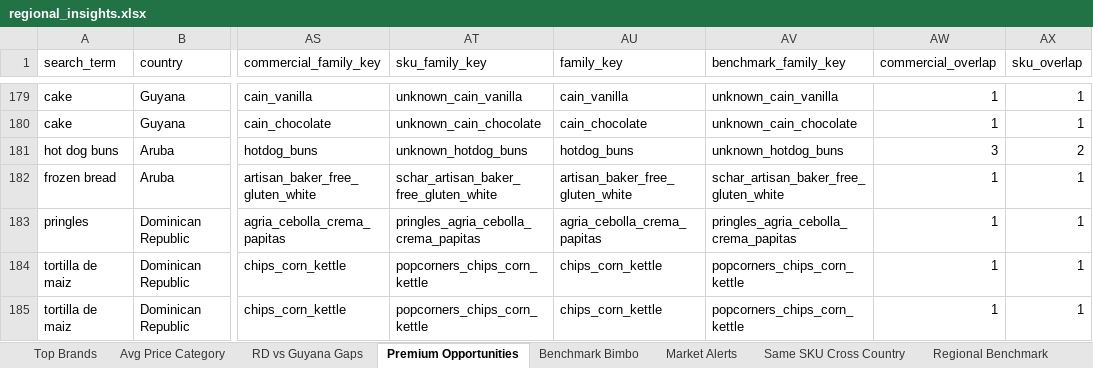
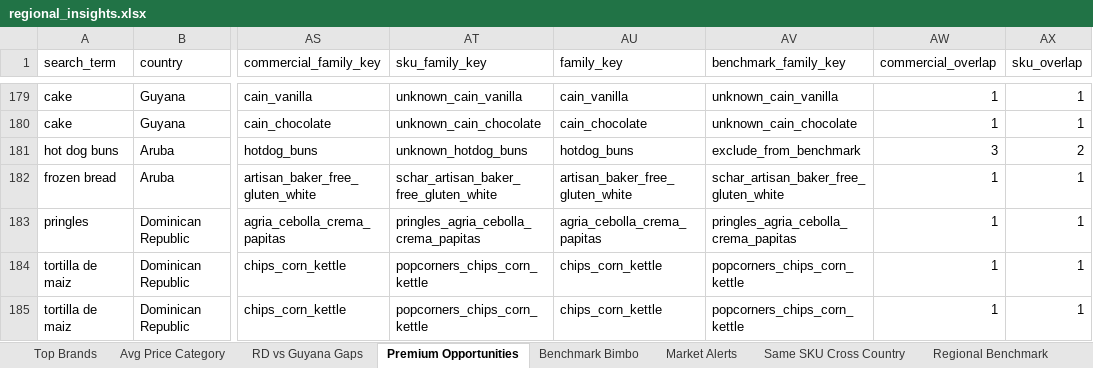
Before and after one commit to Colmau1971/caribbean_retail_ai, an Excel workbook: streamlit_data/regional_insights.xlsx, sheet Premium Opportunities, drawn as a sheet; only a part is shown, gaps mark what is left out; values as stored, in another font and other column widths than the file's, no borders; the diff names each change by its address in the sheet, - before the commit and + after, or states it on an @@ line.

Commit message:
Fix benchmark family order and dashboard benchmark

```diff
--- a/streamlit_data/regional_insights.xlsx (sheet Premium Opportunities)
+++ b/streamlit_data/regional_insights.xlsx (sheet Premium Opportunities)
-AV181 (benchmark_family_key): unknown_hotdog_buns
+AV181 (benchmark_family_key): exclude_from_benchmark
```
Also changed, not shown: 1 other file.
